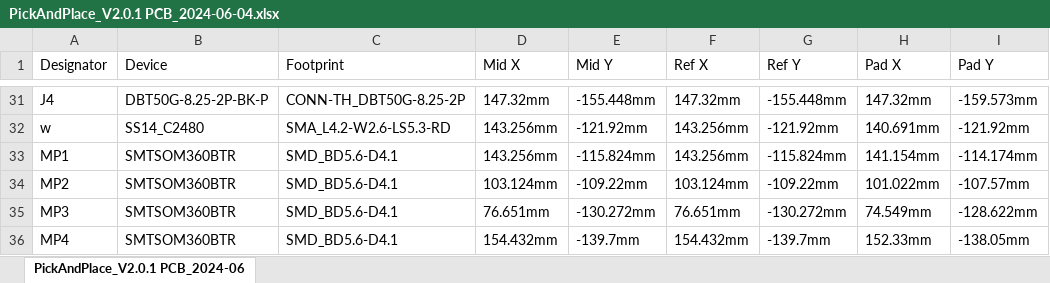
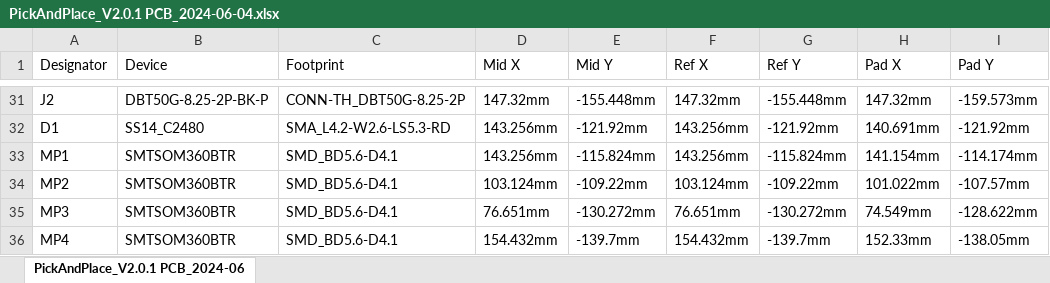
Before and after one commit to rit-construct-makerspace/access-control-hardware, an Excel workbook: Switches/Contactor Switch/Electrical/PickAndPlace_V2.0.1 PCB_2024-06-04.xlsx, sheet PickAndPlace_V2.0.1 PCB_2024-06, drawn as a sheet; only a part is shown, gaps mark what is left out; values as stored, in another font and other column widths than the file's, no borders; the diff covers the shown part only; the diff names each change by its address in the sheet, - before the commit and + after, or states it on an @@ line.

```diff
--- a/Switches/Contactor Switch/Electrical/PickAndPlace_V2.0.1 PCB_2024-06-04.xlsx (sheet PickAndPlace_V2.0.1 PCB_2024-06)
+++ b/Switches/Contactor Switch/Electrical/PickAndPlace_V2.0.1 PCB_2024-06-04.xlsx (sheet PickAndPlace_V2.0.1 PCB_2024-06)
-A31 (Designator): J4
+A31 (Designator): J2
-A32 (Designator): w
+A32 (Designator): D1
```
Also changed, not shown: 21 edited cells elsewhere in this sheet, Switches/Contactor Switch/Electrical/BOM_V2.0.1 Contactor Switch_V2.0.1 PCB_2024-06-04.xlsx, 4 other files.
